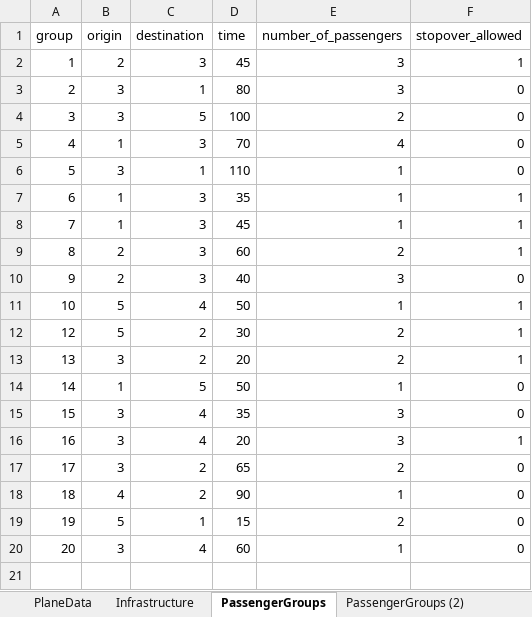
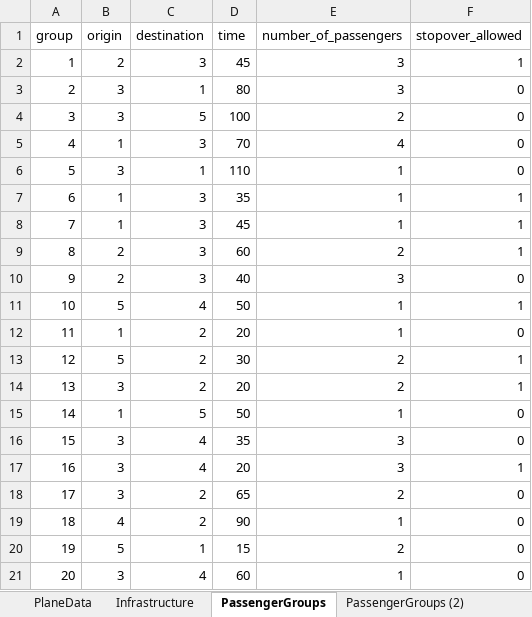
Before and after one commit to JonasHansenDTU/Master-Thesis-eVTOL, an Excel workbook: HanSong_Model/inputData.xlsx, sheet PassengerGroups, drawn as a sheet; values as stored, in another font and other column widths than the file's, no borders; the diff names each change by its address in the sheet, - before the commit and + after, or states it on an @@ line.

Commit message:
Added missing passenger

```diff
--- a/HanSong_Model/inputData.xlsx (sheet PassengerGroups)
+++ b/HanSong_Model/inputData.xlsx (sheet PassengerGroups)
+row 12: 11 | 1 | 2 | 20 | 1 | 0
```
